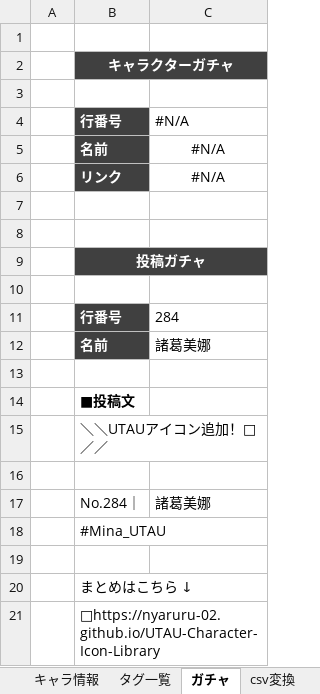
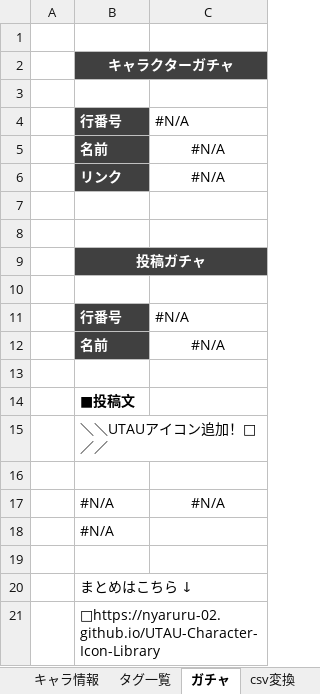
Before and after one commit to nyaruru-02/UTAU-Character-Icon-Library, an Excel workbook: data/characters.xlsm, sheet ガチャ, drawn as a sheet; values as stored, in another font and other column widths than the file's, no borders; removed rows and columns are numbered as before the commit, all else as after; the diff names each change by its address in the sheet, - before the commit and + after, or states it on an @@ line.

```diff
--- a/data/characters.xlsm (sheet ガチャ)
+++ b/data/characters.xlsm (sheet ガチャ)
-C11: 284
+C11: #N/A
-C12: 諸葛美娜
+C12: #N/A
-C12 alignment: left
+C12 alignment: center
-row 17:  | No.284｜ | 諸葛美娜
+row 17:  | #N/A | #N/A
-B18: #Mina_UTAU
+B18: #N/A
```
Also changed, not shown: sheet キャラ情報, sheet csv変換, hidden cells, 2 other files.
